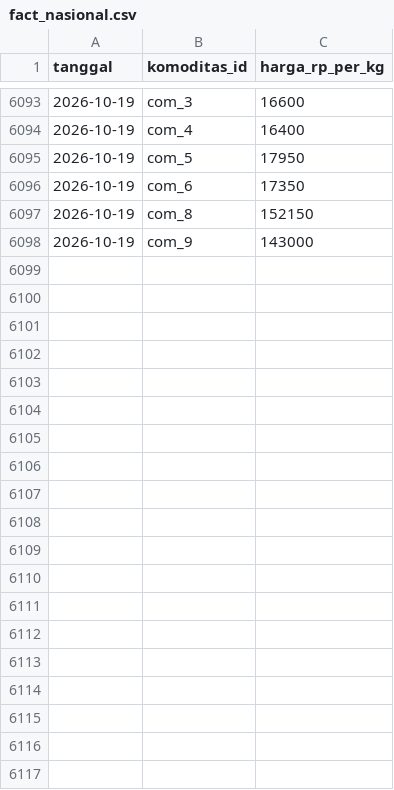
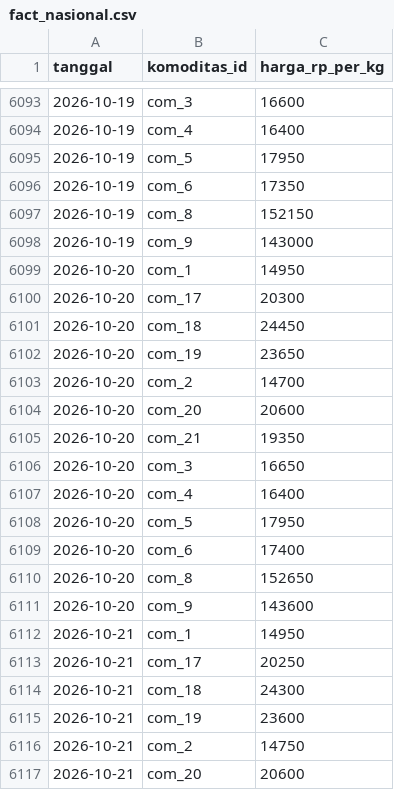
Before and after one commit to baghizash/harga-pangan-nasional-2026, a CSV file: powerbi/fact_nasional.csv, drawn as a sheet; only a part is shown, gaps mark what is left out; the diff covers the shown part only; the diff names each change by its address in the sheet, - before the commit and + after, or states it on an @@ line.

Commit message:
Refresh data PIHPS s/d 23 Okt 2026

```diff
--- a/powerbi/fact_nasional.csv
+++ b/powerbi/fact_nasional.csv
+row 6099: 2026-10-20 | com_1 | 14950
+row 6100: 2026-10-20 | com_17 | 20300
+row 6101: 2026-10-20 | com_18 | 24450
+row 6102: 2026-10-20 | com_19 | 23650
+row 6103: 2026-10-20 | com_2 | 14700
+row 6104: 2026-10-20 | com_20 | 20600
+row 6105: 2026-10-20 | com_21 | 19350
+row 6106: 2026-10-20 | com_3 | 16650
+row 6107: 2026-10-20 | com_4 | 16400
+row 6108: 2026-10-20 | com_5 | 17950
+row 6109: 2026-10-20 | com_6 | 17400
+row 6110: 2026-10-20 | com_8 | 152650
+row 6111: 2026-10-20 | com_9 | 143600
+row 6112: 2026-10-21 | com_1 | 14950
+row 6113: 2026-10-21 | com_17 | 20250
+row 6114: 2026-10-21 | com_18 | 24300
+row 6115: 2026-10-21 | com_19 | 23600
+row 6116: 2026-10-21 | com_2 | 14750
+row 6117: 2026-10-21 | com_20 | 20600
```
Also changed, not shown: 33 added rows elsewhere in this file.
